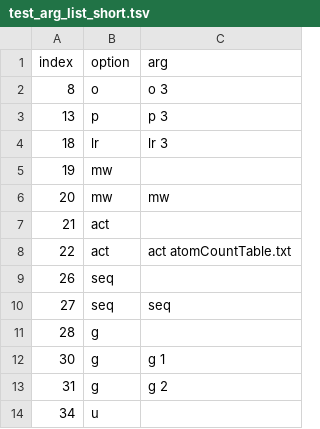
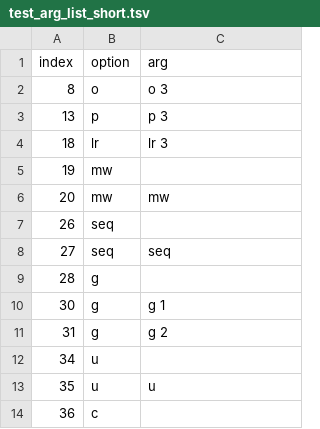
Before and after one commit to ajmaurais/DTarray_pro, a TSV file: testing/testLists/test_arg_list_short.tsv, drawn as a sheet; only a part is shown; the shorter side is filled out with more unchanged rows.

Commit message:
Shorteining test_arg_list_short.tsv

```diff
--- a/testing/testLists/test_arg_list_short.tsv
+++ b/testing/testLists/test_arg_list_short.tsv
@@ -6,4 +6,2 @@ index	option	arg
 20	mw	mw
-21	act	
-22	act	act atomCountTable.txt
 26	seq	
```
